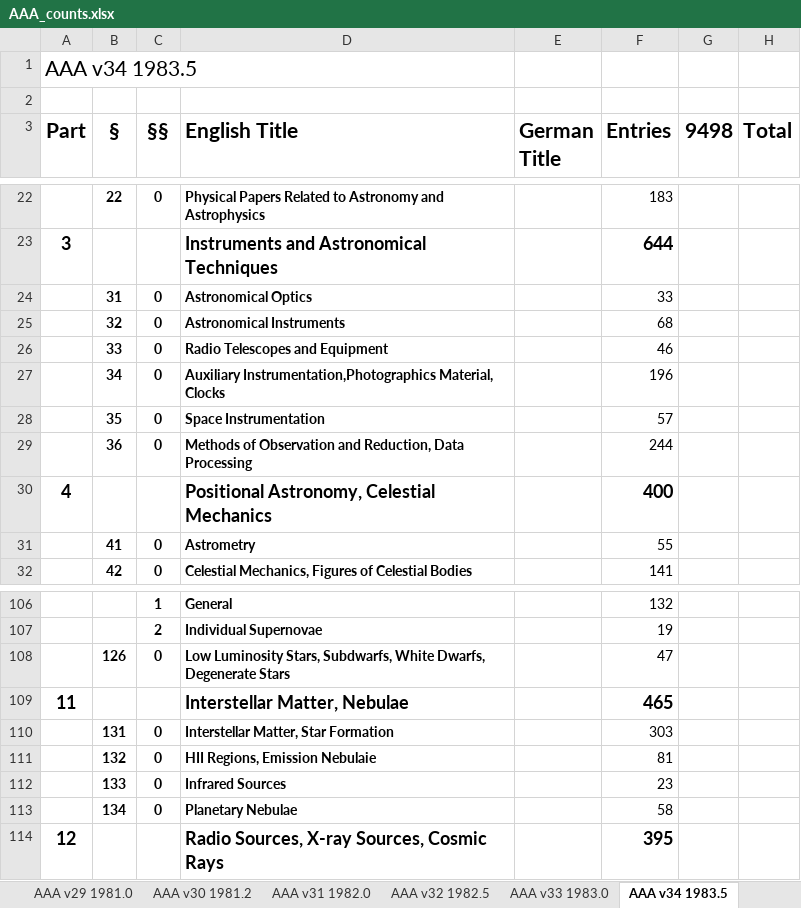
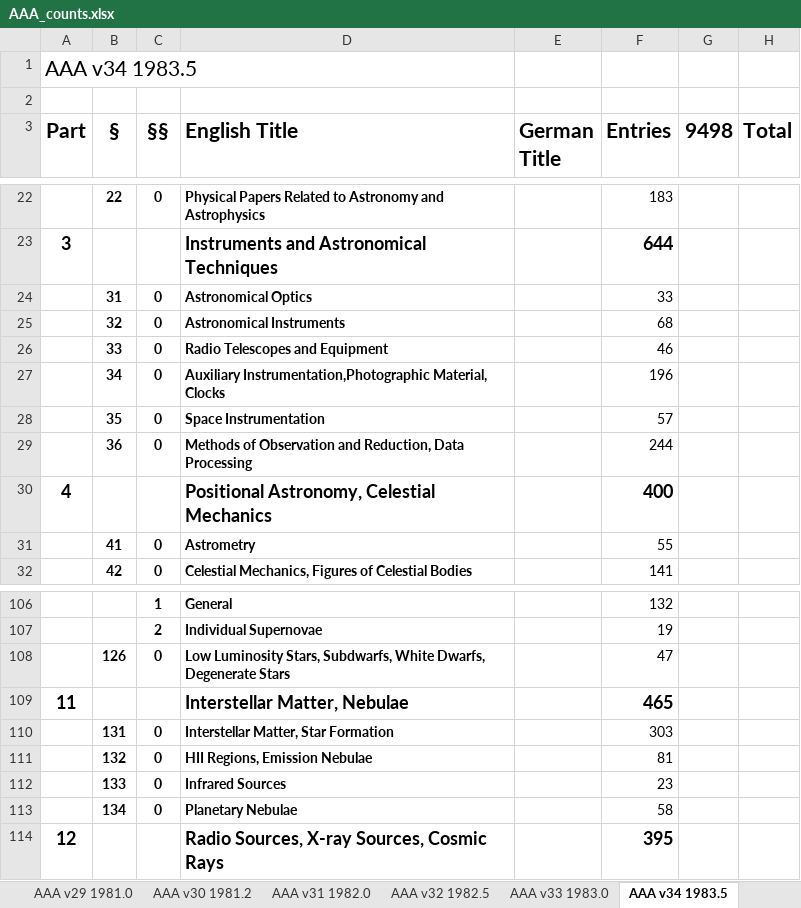
Before and after one commit to JimFowler/books, an Excel workbook: Books20/Data/AAA/AAA_counts.xlsx, sheet AAA v34 1983.5, drawn as a sheet; only a part is shown, gaps mark what is left out; values as stored, in another font and other column widths than the file's, no borders; the diff names each change by its address in the sheet, - before the commit and + after, or states it on an @@ line.

```diff
--- a/Books20/Data/AAA/AAA_counts.xlsx (sheet AAA v34 1983.5)
+++ b/Books20/Data/AAA/AAA_counts.xlsx (sheet AAA v34 1983.5)
-D27 (English Title): Auxiliary Instrumentation,Photographics Material, Clocks
+D27 (English Title): Auxiliary Instrumentation,Photographic Material, Clocks
-D111 (English Title): HII Regions, Emission Nebulaie
+D111 (English Title): HII Regions, Emission Nebulae
```
Also changed, not shown: sheet AAA v38 1984.5, sheet AAA v37 1984.0, other sheet tabs, 3 other files.
